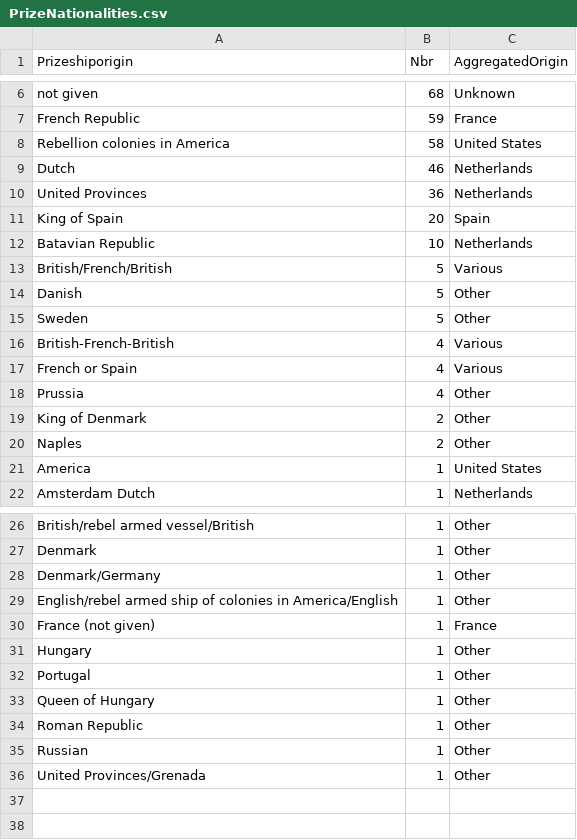
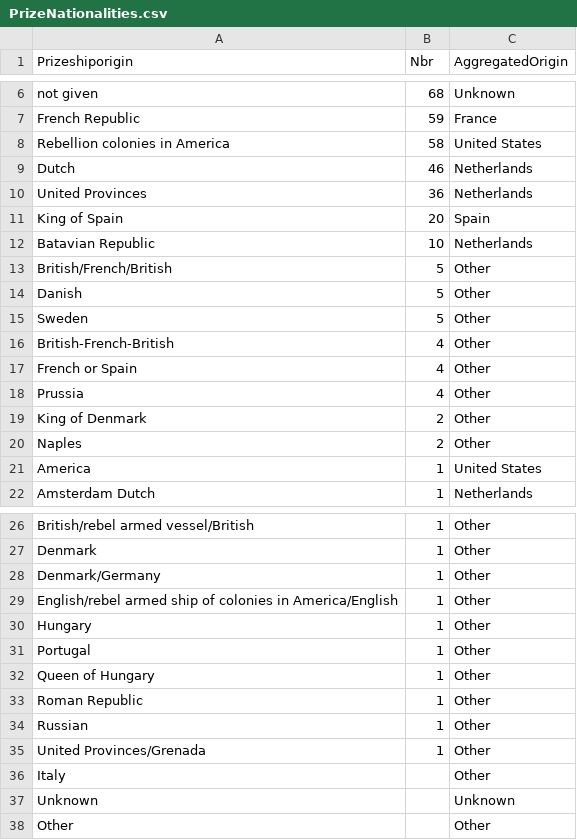
Before and after one commit to gdaudin/2016-Hamburg-Impact-of-War, a CSV file: External Data/PrizeNationalities.csv, drawn as a sheet; only a part is shown, gaps mark what is left out.

```diff
--- a/External Data/PrizeNationalities.csv
+++ b/External Data/PrizeNationalities.csv
@@ -12,7 +12,7 @@
 "Batavian Republic",10,"Netherlands"
-"British/French/British",5,"Various"
+"British/French/British",5,"Other"
 "Danish",5,"Other"
 "Sweden",5,"Other"
-"British-French-British",4,"Various"
-"French or Spain",4,"Various"
+"British-French-British",4,"Other"
+"French or Spain",4,"Other"
 "Prussia",4,"Other"
@@ -29,3 +29,2 @@
 "English/rebel armed ship of colonies in America/English",1,"Other"
-"France (not given)",1,"France"
 "Hungary",1,"Other"
@@ -36 +35,4 @@
 "United Provinces/Grenada",1,"Other"
+"Italy",,"Other"
+"Unknown",,"Unknown"
+"Other",,"Other"
```
Also changed, not shown: External Data/HCA34_prizes.csv, 2 other files.
